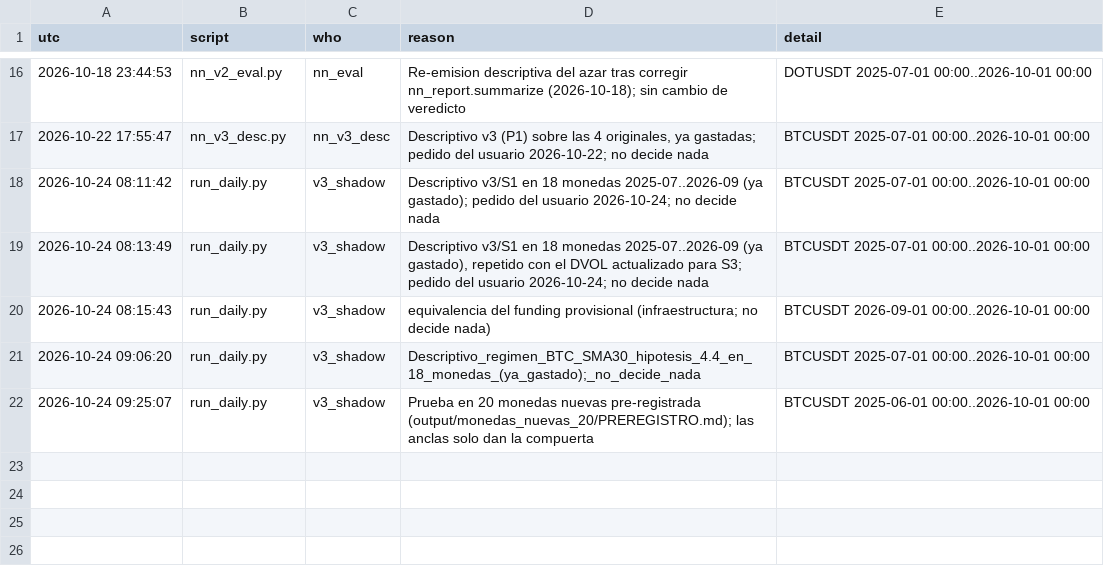
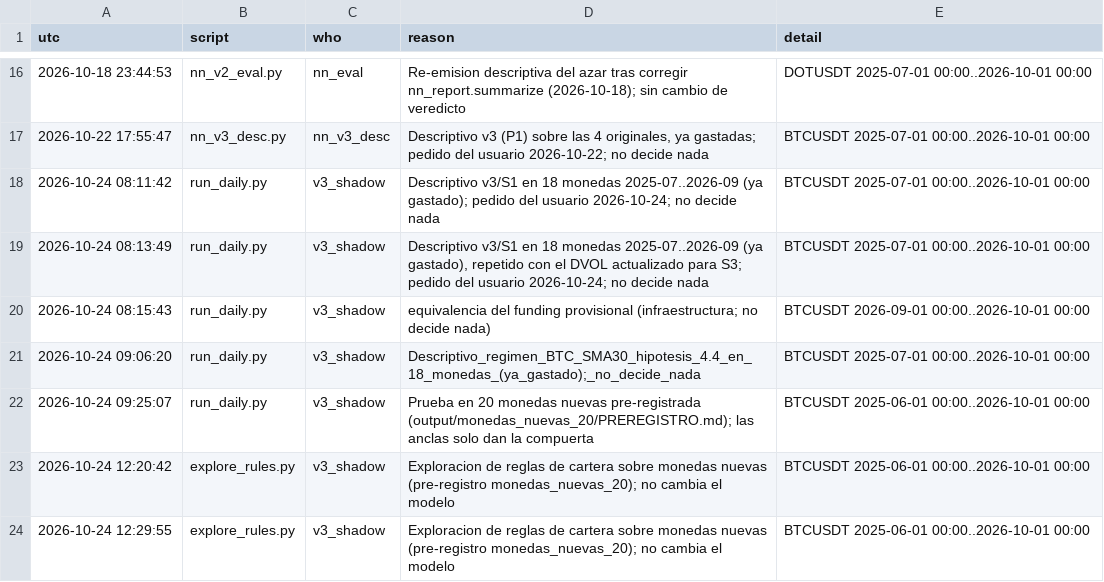
Before and after one commit to bermudezsamuelA/binance-trading-bot, a CSV file: binance-research/v3_research/output/validador/holdout_log.csv, drawn as a sheet; only a part is shown, gaps mark what is left out.

```diff
--- a/binance-research/v3_research/output/validador/holdout_log.csv
+++ b/binance-research/v3_research/output/validador/holdout_log.csv
@@ -22 +22,3 @@ utc,script,who,reason,detail
 2026-10-24 09:25:07,run_daily.py,v3_shadow,Prueba en 20 monedas nuevas pre-registrada (output/monedas_nuevas_20/PREREGISTRO.md); las anclas solo dan la compuerta,BTCUSDT 2025-06-01 00:00..2026-10-01 00:00
+2026-10-24 12:20:42,explore_rules.py,v3_shadow,Exploracion de reglas de cartera sobre monedas nuevas (pre-registro monedas_nuevas_20); no cambia el modelo,BTCUSDT 2025-06-01 00:00..2026-10-01 00:00
+2026-10-24 12:29:55,explore_rules.py,v3_shadow,Exploracion de reglas de cartera sobre monedas nuevas (pre-registro monedas_nuevas_20); no cambia el modelo,BTCUSDT 2025-06-01 00:00..2026-10-01 00:00
```
Also changed, not shown: binance-research/v3_research/output/prospectivo/senales.csv, 10 other files.
